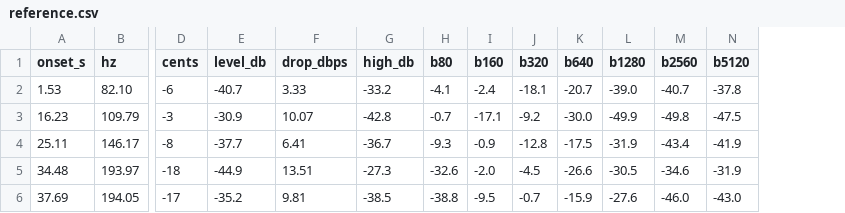
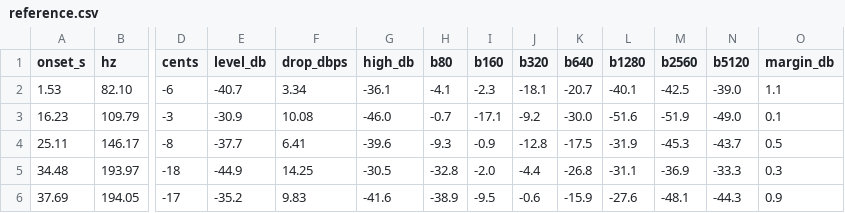
Before and after one commit to almerlucke/psalm, a CSV file: synths/waveguide/reference/reference.csv, drawn as a sheet; only a part is shown, gaps mark what is left out; the diff covers the shown part only; the diff names each change by its address in the sheet, - before the commit and + after, or states it on an @@ line.

Commit message:
reference: the noise floor of the recording is out of the measures
measure.py subtracts the noise (the three quietest windows) from the levels and the spectrum, and writes
the margin of the energy above 2 kHz over it. Most notes have their high bands in the hiss, so the
brightness is the guitar's only where the margin is 3 dB or more (5 of 16 pitches). guitarcompare marks the
other pitches as an upper bound and leaves them out of its mean error.

```diff
--- a/synths/waveguide/reference/reference.csv
+++ b/synths/waveguide/reference/reference.csv
+column O (margin_db), rows 2-6: 1.1 | 0.1 | 0.5 | 0.3 | 0.9
-F2 (drop_dbps): 3.33
+F2 (drop_dbps): 3.34
-G2 (high_db): -33.2
+G2 (high_db): -36.1
-I2 (b160): -2.4
+I2 (b160): -2.3
-L2 (b1280): -39.0
+L2 (b1280): -40.1
-M2 (b2560): -40.7
+M2 (b2560): -42.5
-N2 (b5120): -37.8
+N2 (b5120): -39.0
-F3 (drop_dbps): 10.07
+F3 (drop_dbps): 10.08
-G3 (high_db): -42.8
+G3 (high_db): -46.0
-L3 (b1280): -49.9
+L3 (b1280): -51.6
-M3 (b2560): -49.8
+M3 (b2560): -51.9
-N3 (b5120): -47.5
+N3 (b5120): -49.0
-G4 (high_db): -36.7
+G4 (high_db): -39.6
-M4 (b2560): -43.4
+M4 (b2560): -45.3
-N4 (b5120): -41.9
+N4 (b5120): -43.7
-F5 (drop_dbps): 13.51
+F5 (drop_dbps): 14.25
-G5 (high_db): -27.3
+G5 (high_db): -30.5
-H5 (b80): -32.6
+H5 (b80): -32.8
-J5 (b320): -4.5
+J5 (b320): -4.4
-K5 (b640): -26.6
+K5 (b640): -26.8
-L5 (b1280): -30.5
+L5 (b1280): -31.1
-M5 (b2560): -34.6
+M5 (b2560): -36.9
-N5 (b5120): -31.9
+N5 (b5120): -33.3
-F6 (drop_dbps): 9.81
+F6 (drop_dbps): 9.83
-G6 (high_db): -38.5
+G6 (high_db): -41.6
-H6 (b80): -38.8
+H6 (b80): -38.9
-J6 (b320): -0.7
+J6 (b320): -0.6
-M6 (b2560): -46.0
+M6 (b2560): -48.1
-N6 (b5120): -43.0
+N6 (b5120): -44.3
```
Also changed, not shown: 113 edited cells elsewhere in this file, 4 other files.
